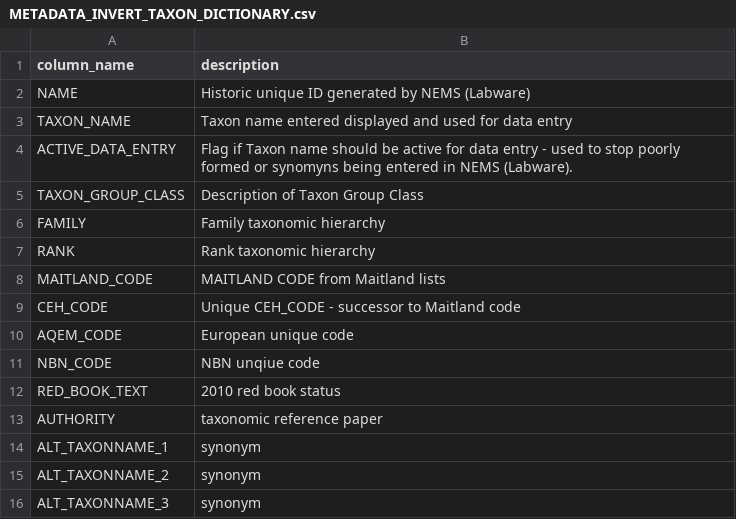
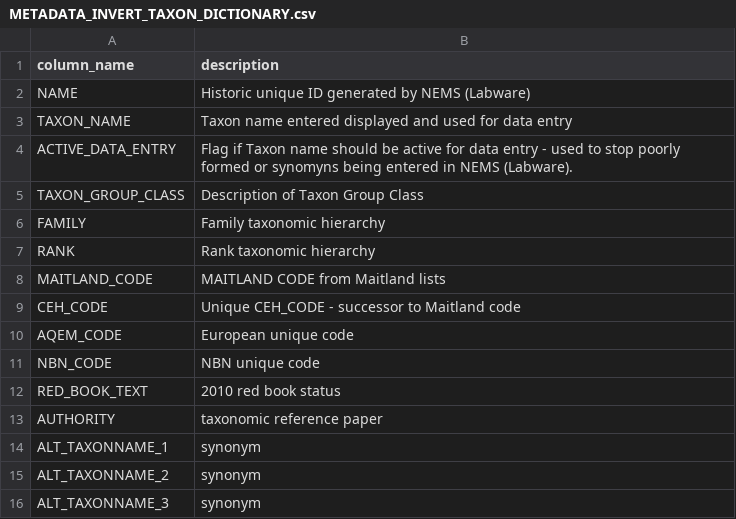
Before and after one commit to aquaMetrics/macroinvertebrateMetrics, a CSV file: inst/extdat/METADATA_INVERT_TAXON_DICTIONARY.csv, drawn as a sheet; only a part is shown.

```diff
--- a/inst/extdat/METADATA_INVERT_TAXON_DICTIONARY.csv
+++ b/inst/extdat/METADATA_INVERT_TAXON_DICTIONARY.csv
@@ -10,3 +10,3 @@ CEH_CODE,Unique CEH_CODE - successor to Maitland code
 AQEM_CODE,European unique code
-NBN_CODE,NBN unqiue code
+NBN_CODE,NBN unique code
 RED_BOOK_TEXT,2010 red book status
```
Also changed, not shown: 8 other files.
